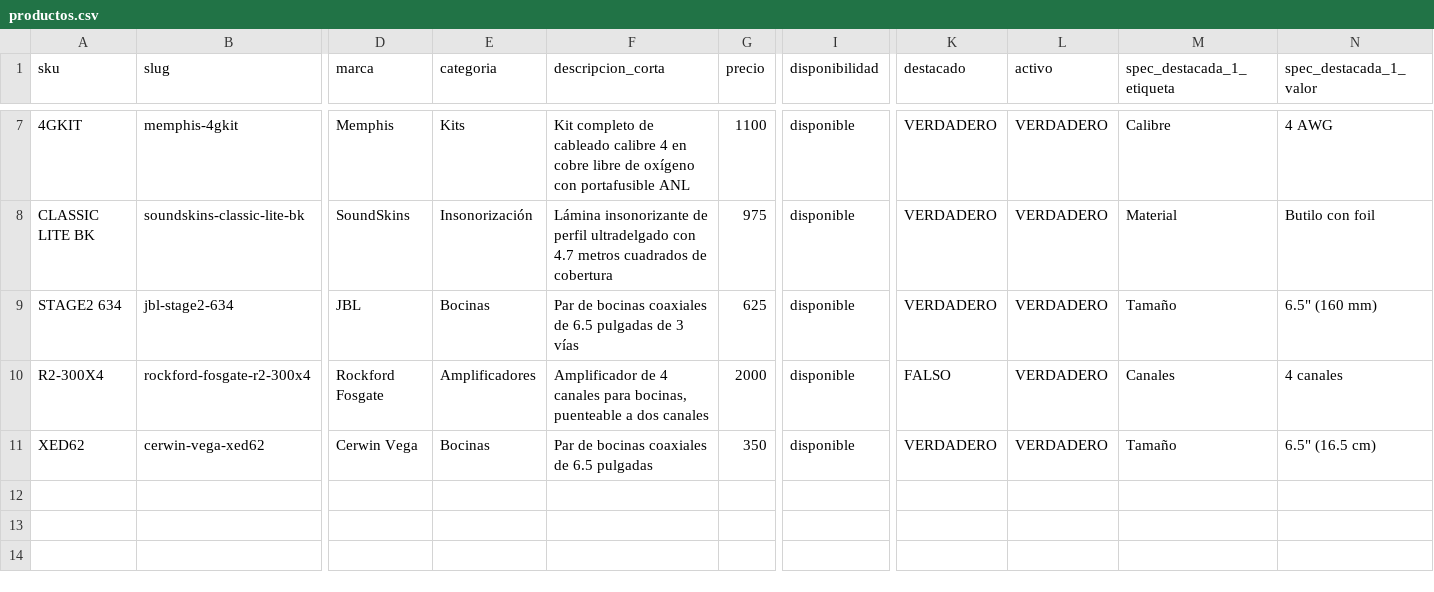
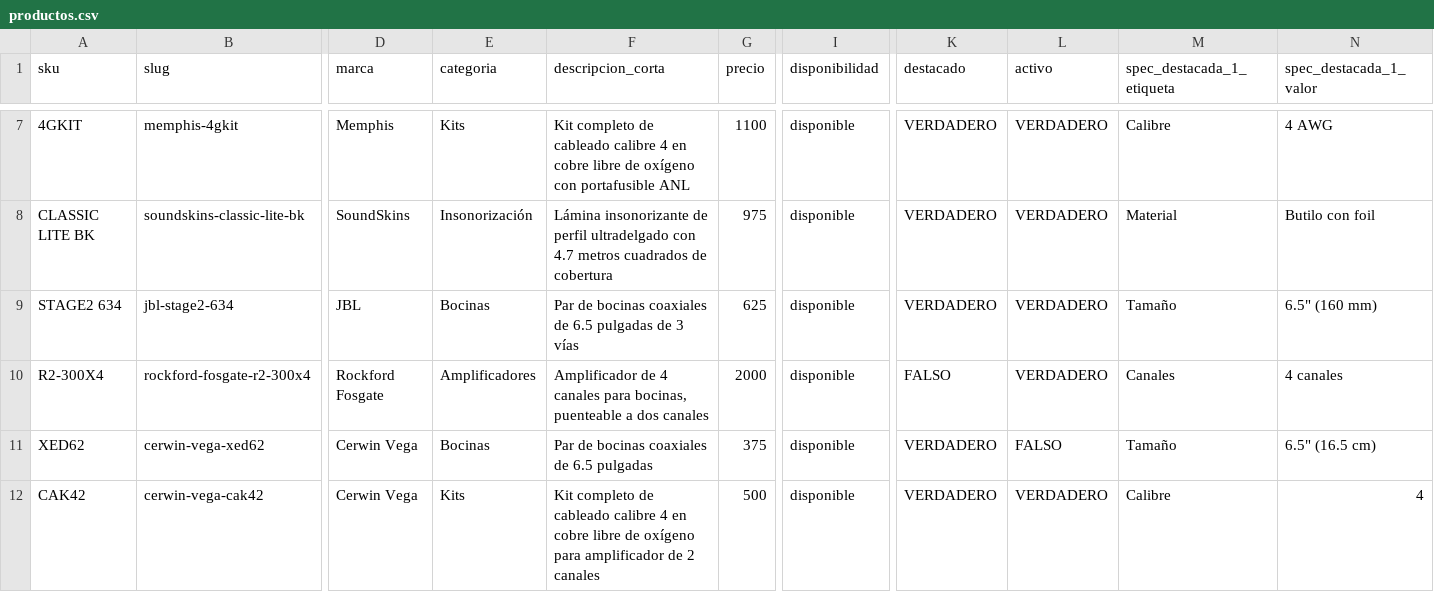
Before and after one commit to B4rr13nt0s/sonoro, a CSV file: data/source/productos.csv, drawn as a sheet; only a part is shown, gaps mark what is left out; rows hold the shown columns only; the diff names each change by its address in the sheet, - before the commit and + after, or states it on an @@ line.

```diff
--- a/data/source/productos.csv
+++ b/data/source/productos.csv
-G11 (precio): 350
+G11 (precio): 375
-L11 (activo): VERDADERO
+L11 (activo): FALSO
+row 12: CAK42 | cerwin-vega-cak42 | Cerwin Vega | Kits | Kit completo de cableado calibre 4 en cobre libre de oxígeno para amplificador de 2 canales | 500 | disponible | VERDADERO | VERDADERO | Calibre | 4
```
Also changed, not shown: 16 other files.
